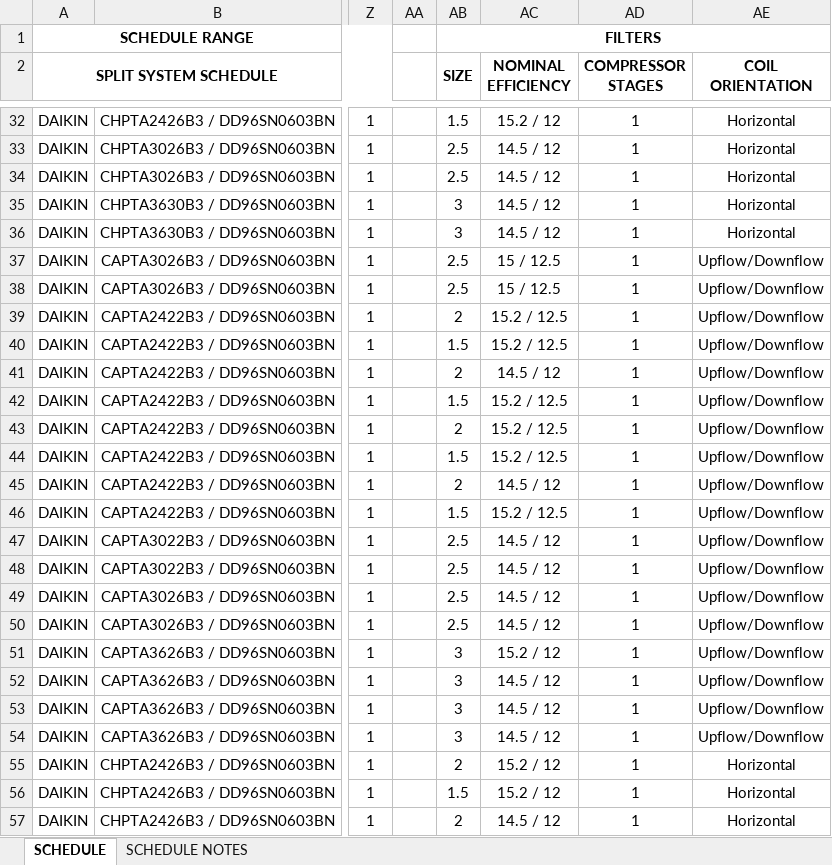
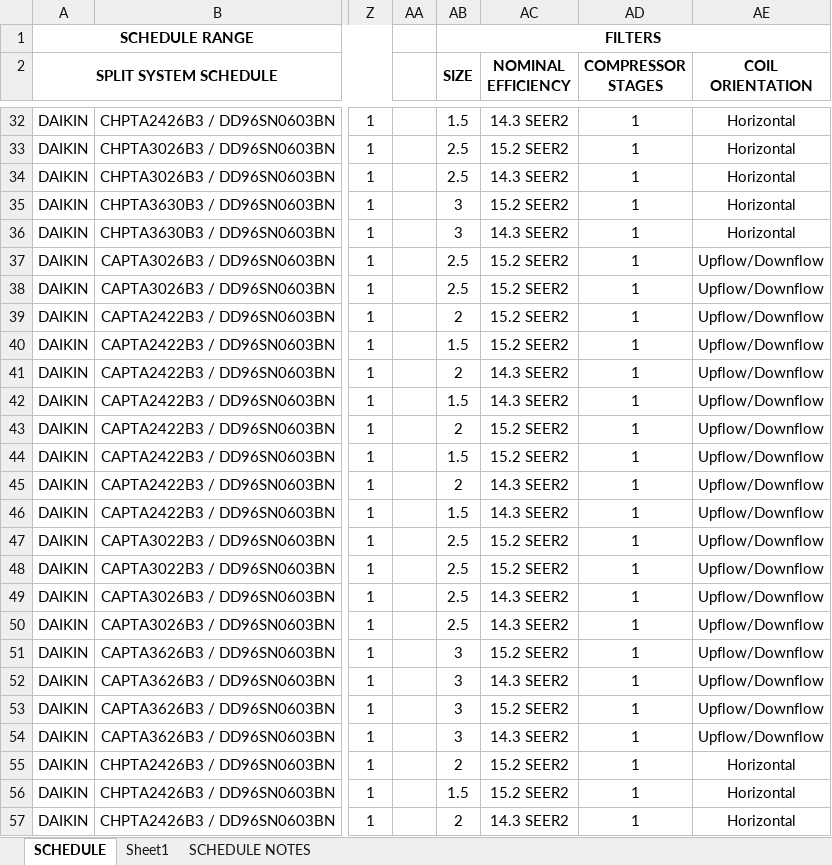
Before and after one commit to eacreel/hhpro-hvac, an Excel workbook: DATA/DATA FILES/GAS SPLIT DATA.xlsx, sheet SCHEDULE, drawn as a sheet; only a part is shown, gaps mark what is left out; values as stored, in another font and other column widths than the file's, no borders; the diff covers the shown part only; the diff names each change by its address in the sheet, - before the commit and + after, or states it on an @@ line.

```diff
--- a/DATA/DATA FILES/GAS SPLIT DATA.xlsx (sheet SCHEDULE)
+++ b/DATA/DATA FILES/GAS SPLIT DATA.xlsx (sheet SCHEDULE)
+sheet tab: Sheet1
-AC32 (NOMINAL EFFICIENCY): 15.2 / 12
+AC32 (NOMINAL EFFICIENCY): 14.3 SEER2
-AC33 (NOMINAL EFFICIENCY): 14.5 / 12
+AC33 (NOMINAL EFFICIENCY): 15.2 SEER2
-AC34 (NOMINAL EFFICIENCY): 14.5 / 12
+AC34 (NOMINAL EFFICIENCY): 14.3 SEER2
-AC35 (NOMINAL EFFICIENCY): 14.5 / 12
+AC35 (NOMINAL EFFICIENCY): 15.2 SEER2
-AC36 (NOMINAL EFFICIENCY): 14.5 / 12
+AC36 (NOMINAL EFFICIENCY): 14.3 SEER2
-AC37:AC38 (NOMINAL EFFICIENCY): 15 / 12.5
+AC37:AC38 (NOMINAL EFFICIENCY): 15.2 SEER2
-AC39:AC40 (NOMINAL EFFICIENCY): 15.2 / 12.5
+AC39:AC40 (NOMINAL EFFICIENCY): 15.2 SEER2
-AC41 (NOMINAL EFFICIENCY): 14.5 / 12
+AC41 (NOMINAL EFFICIENCY): 14.3 SEER2
-AC42 (NOMINAL EFFICIENCY): 15.2 / 12.5
+AC42 (NOMINAL EFFICIENCY): 14.3 SEER2
-AC43:AC44 (NOMINAL EFFICIENCY): 15.2 / 12.5
+AC43:AC44 (NOMINAL EFFICIENCY): 15.2 SEER2
-AC45 (NOMINAL EFFICIENCY): 14.5 / 12
+AC45 (NOMINAL EFFICIENCY): 14.3 SEER2
-AC46 (NOMINAL EFFICIENCY): 15.2 / 12.5
+AC46 (NOMINAL EFFICIENCY): 14.3 SEER2
-AC47:AC48 (NOMINAL EFFICIENCY): 14.5 / 12
+AC47:AC48 (NOMINAL EFFICIENCY): 15.2 SEER2
-AC49:AC50 (NOMINAL EFFICIENCY): 14.5 / 12
+AC49:AC50 (NOMINAL EFFICIENCY): 14.3 SEER2
-AC51 (NOMINAL EFFICIENCY): 15.2 / 12
+AC51 (NOMINAL EFFICIENCY): 15.2 SEER2
-AC52 (NOMINAL EFFICIENCY): 14.5 / 12
+AC52 (NOMINAL EFFICIENCY): 14.3 SEER2
-AC53 (NOMINAL EFFICIENCY): 14.5 / 12
+AC53 (NOMINAL EFFICIENCY): 15.2 SEER2
-AC54 (NOMINAL EFFICIENCY): 14.5 / 12
+AC54 (NOMINAL EFFICIENCY): 14.3 SEER2
-AC55:AC56 (NOMINAL EFFICIENCY): 15.2 / 12
+AC55:AC56 (NOMINAL EFFICIENCY): 15.2 SEER2
-AC57 (NOMINAL EFFICIENCY): 14.5 / 12
+AC57 (NOMINAL EFFICIENCY): 14.3 SEER2
```
Also changed, not shown: 1260 edited cells elsewhere in this sheet, 39 other files.
